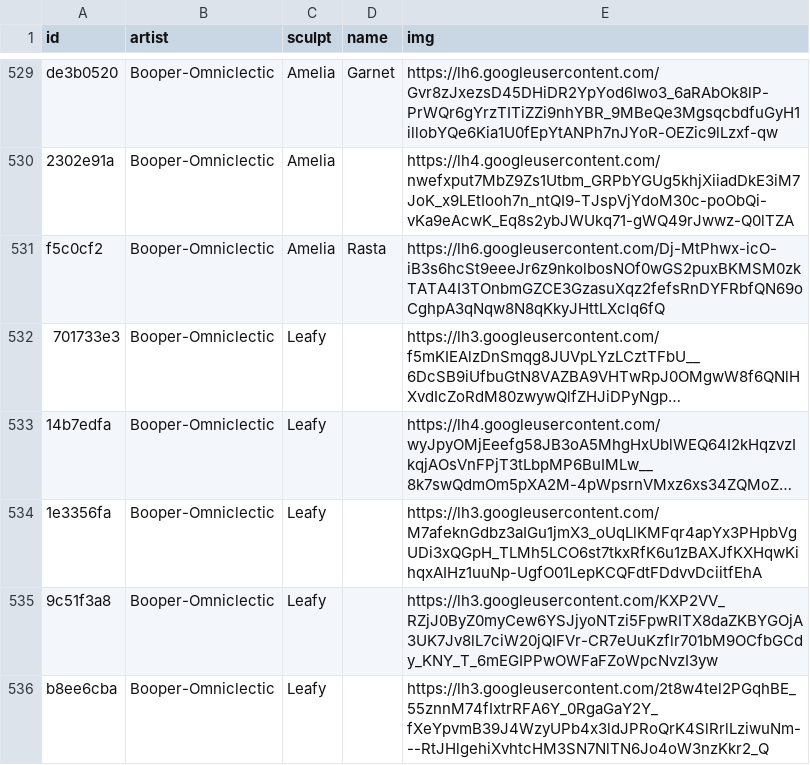
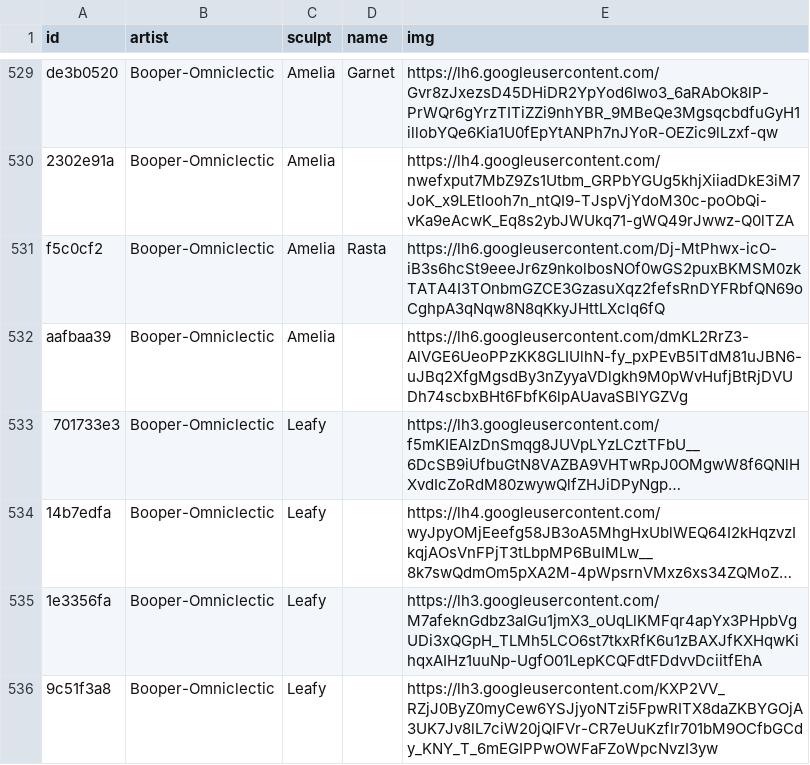
Before and after one commit to keycap-archivist/database, a CSV file: db/booper-omniclectic.csv, drawn as a sheet; only a part is shown, gaps mark what is left out; the shorter side is filled out with more unchanged rows; long unchanged cells end in …; the diff names each change by its address in the sheet, - before the commit and + after, or states it on an @@ line.

```diff
--- a/db/booper-omniclectic.csv
+++ b/db/booper-omniclectic.csv
+row 532: aafbaa39 | Booper-Omniclectic | Amelia |  | https://lh6.googleusercontent.com/dmKL2RrZ3-AlVGE6UeoPPzKK8GLIUlhN-fy_pxPEvB5ITdM81uJBN6-uJBq2XfgMgsdBy3nZyyaVDlgkh9M0pWvHufjBtRjDVUDh74scbxBHt6FbfK6lpAUavaSBlYGZVg
```
Also changed, not shown: 4 other files.
